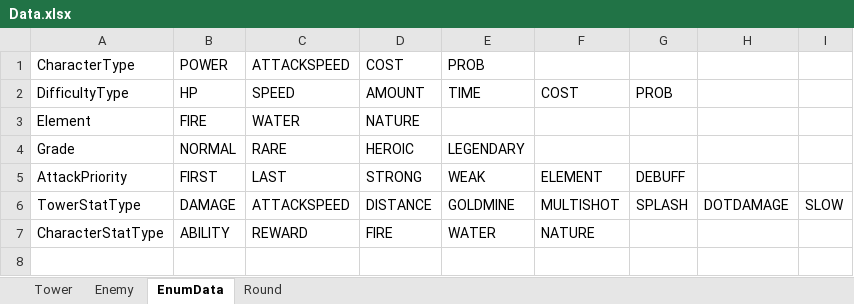
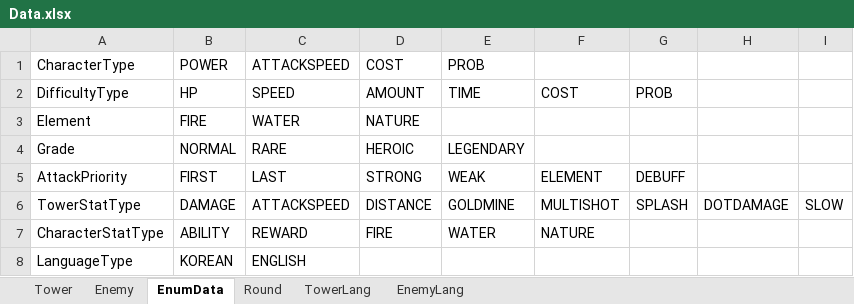
Before and after one commit to MaShuu-Studio/TETD, an Excel workbook: Utils/Excel To Json/bin/netcoreapp3.1/Data.xlsx, sheet EnumData, drawn as a sheet; values as stored, in another font and other column widths than the file's, no borders; the diff names each change by its address in the sheet, - before the commit and + after, or states it on an @@ line.

```diff
--- a/Utils/Excel To Json/bin/netcoreapp3.1/Data.xlsx (sheet EnumData)
+++ b/Utils/Excel To Json/bin/netcoreapp3.1/Data.xlsx (sheet EnumData)
+sheet tab: TowerLang
+sheet tab: EnemyLang
+row 8: LanguageType | KOREAN | ENGLISH
```
Also changed, not shown: 38 other files.
